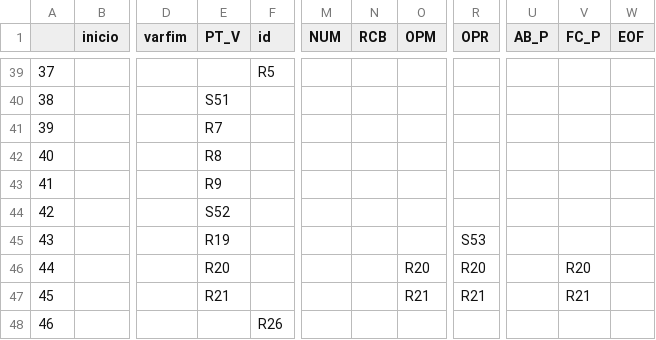
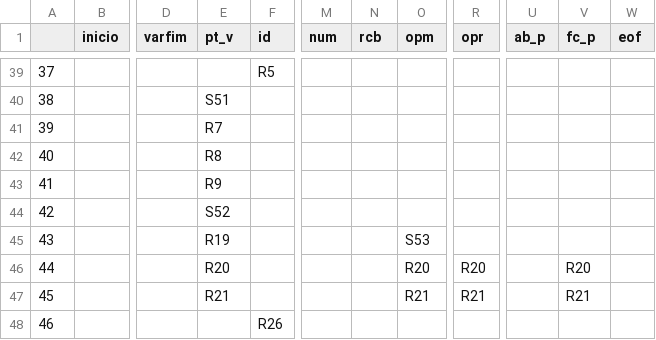
Before and after one commit to RafRunner/CompiladorMgol, a CSV file: res/analisadorSintatico/action.csv, drawn as a sheet; only a part is shown, gaps mark what is left out; the diff names each change by its address in the sheet, - before the commit and + after, or states it on an @@ line.

Commit message:
Corringindo tabelas action e goto e outros detalhes

```diff
--- a/res/analisadorSintatico/action.csv
+++ b/res/analisadorSintatico/action.csv
-E1: PT_V
+E1: pt_v
-M1: NUM
+M1: num
-N1: RCB
+N1: rcb
-O1: OPM
+O1: opm
-R1: OPR
+R1: opr
-U1: AB_P
+U1: ab_p
-V1: FC_P
+V1: fc_p
-W1: EOF
+W1: eof
-O45 (opm): (empty)
+O45 (opm): S53
-R45 (opr): S53
+R45 (opr): (empty)
```
Also changed, not shown: res/analisadorSintatico/goto.csv, 8 other files.
